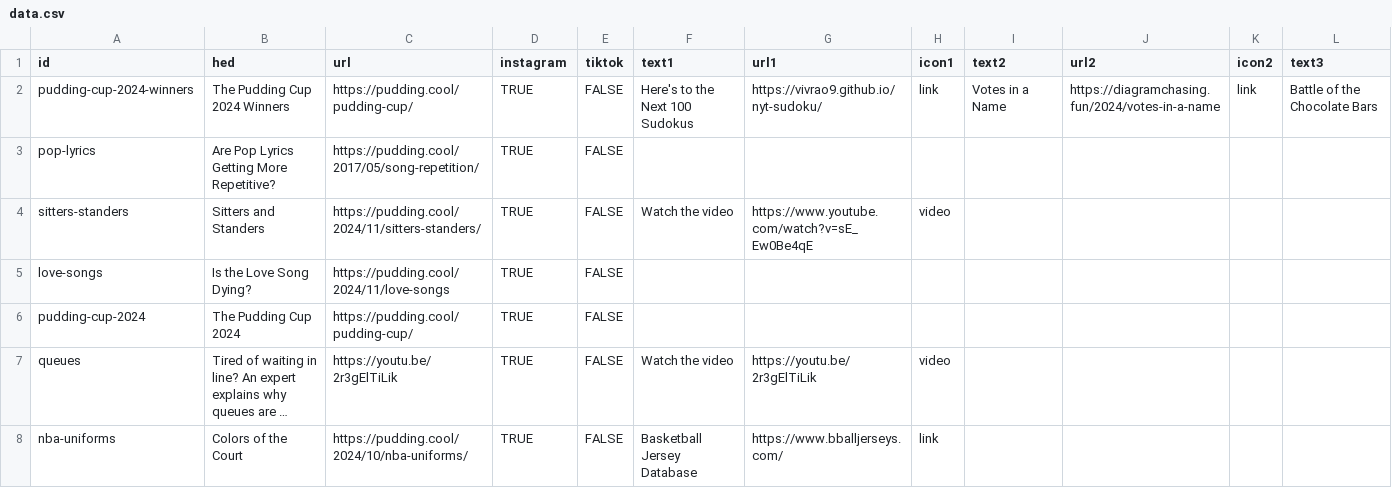
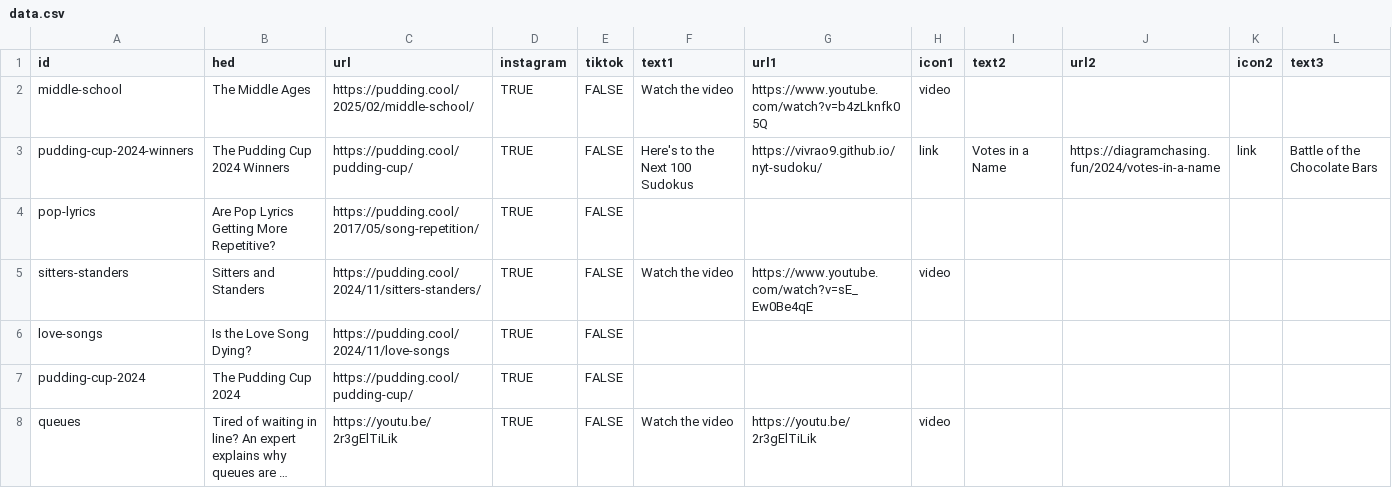
Before and after one commit to the-pudding/ig-links, a CSV file: static/assets/data.csv, drawn as a sheet; only a part is shown; the shorter side is filled out with more unchanged rows; long unchanged cells end in …; rows hold the shown columns only; the diff names each change by its address in the sheet, - before the commit and + after, or states it on an @@ line.

Commit message:
adds middle school

```diff
--- a/static/assets/data.csv
+++ b/static/assets/data.csv
+row 2: middle-school | The Middle Ages | https://pudding.cool/2025/02/middle-school/ | TRUE | FALSE | Watch the video | https://www.youtube.com/watch?v=b4zLknfk05Q | video
```
Also changed, not shown: 1 other file.
